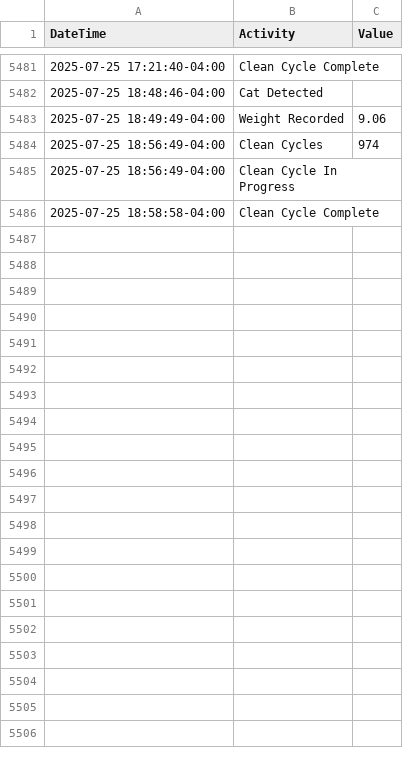
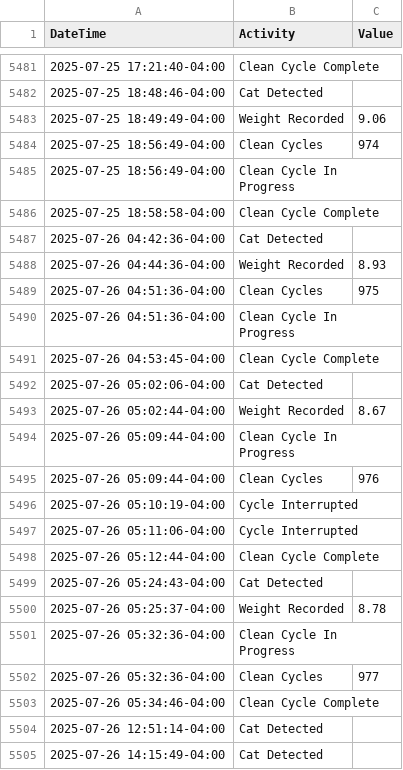
Before and after one commit to jiax264/litter-robot-home-automation, a CSV file: master_lr4_practice.csv, drawn as a sheet; only a part is shown, gaps mark what is left out; the diff covers the shown part only; the diff names each change by its address in the sheet, - before the commit and + after, or states it on an @@ line.

```diff
--- a/master_lr4_practice.csv
+++ b/master_lr4_practice.csv
+row 5487: 2025-07-26 04:42:36-04:00 | Cat Detected
+row 5488: 2025-07-26 04:44:36-04:00 | Weight Recorded | 8.93
+row 5489: 2025-07-26 04:51:36-04:00 | Clean Cycles | 975
+row 5490: 2025-07-26 04:51:36-04:00 | Clean Cycle In Progress
+row 5491: 2025-07-26 04:53:45-04:00 | Clean Cycle Complete
+row 5492: 2025-07-26 05:02:06-04:00 | Cat Detected
+row 5493: 2025-07-26 05:02:44-04:00 | Weight Recorded | 8.67
+row 5494: 2025-07-26 05:09:44-04:00 | Clean Cycle In Progress
+row 5495: 2025-07-26 05:09:44-04:00 | Clean Cycles | 976
+row 5496: 2025-07-26 05:10:19-04:00 | Cycle Interrupted
+row 5497: 2025-07-26 05:11:06-04:00 | Cycle Interrupted
+row 5498: 2025-07-26 05:12:44-04:00 | Clean Cycle Complete
+row 5499: 2025-07-26 05:24:43-04:00 | Cat Detected
+row 5500: 2025-07-26 05:25:37-04:00 | Weight Recorded | 8.78
+row 5501: 2025-07-26 05:32:36-04:00 | Clean Cycle In Progress
+row 5502: 2025-07-26 05:32:36-04:00 | Clean Cycles | 977
+row 5503: 2025-07-26 05:34:46-04:00 | Clean Cycle Complete
+row 5504: 2025-07-26 12:51:14-04:00 | Cat Detected
+row 5505: 2025-07-26 14:15:49-04:00 | Cat Detected
```
Also changed, not shown: 19 added rows elsewhere in this file.
